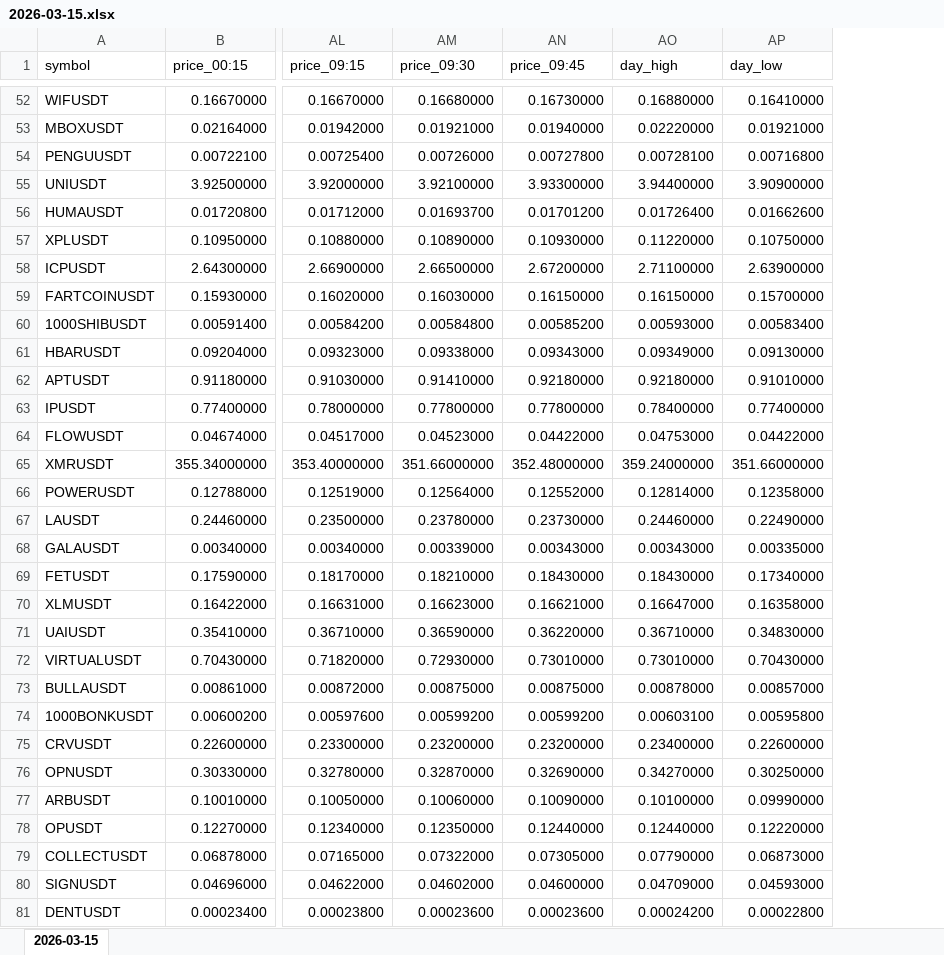
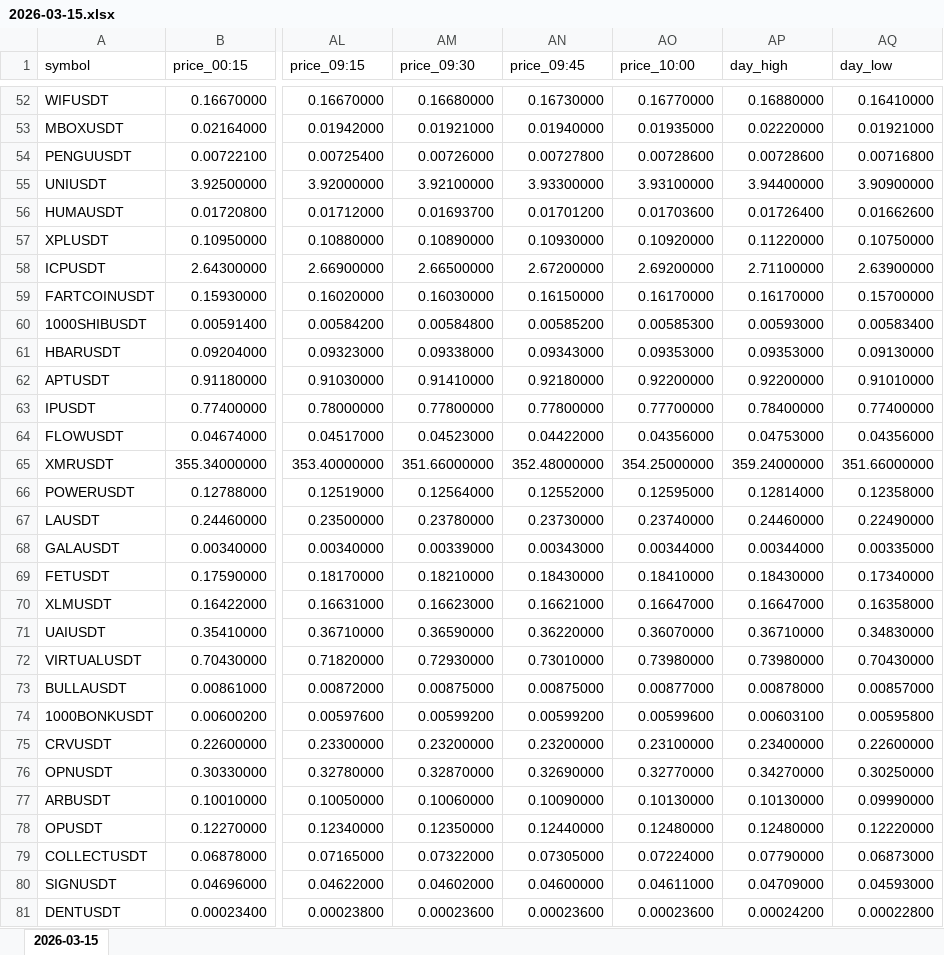
Before and after one commit to smallocean43658/data, an Excel workbook: records/weeks/2026-03-09_2026-03-15/2026-03-15.xlsx, sheet 2026-03-15, drawn as a sheet; only a part is shown, gaps mark what is left out; values as stored, in another font and other column widths than the file's, no borders; addresses are those after the commit; the diff covers the shown part only; the diff names each change by its address in the sheet, - before the commit and + after, or states it on an @@ line.

Commit message:
chore:data update Binance USDT perpetual data files

```diff
--- a/records/weeks/2026-03-09_2026-03-15/2026-03-15.xlsx (sheet 2026-03-15)
+++ b/records/weeks/2026-03-09_2026-03-15/2026-03-15.xlsx (sheet 2026-03-15)
+column AO (price_10:00), rows 52-81: 0.16770000 | 0.01935000 | 0.00728600 | 3.93100000 | 0.01703600 | 0.10920000 | 2.69200000 | 0.16170000 | 0.00585300 | 0.09353000 | 0.92200000 | 0.77700000 | 0.04356000 | 354.25000000 | 0.12595000 | 0.23740000 | 0.00344000 | 0.18410000 | 0.16647000 | 0.36070000 | 0.73980000 | 0.00877000 | 0.00599600 | 0.23100000 | 0.32770000 | 0.10130000 | 0.12480000 | 0.07224000 | 0.04611000 | 0.00023600
-AP54 (day_high): 0.00728100
+AP54 (day_high): 0.00728600
-AP59 (day_high): 0.16150000
+AP59 (day_high): 0.16170000
-AP61 (day_high): 0.09349000
+AP61 (day_high): 0.09353000
-AP62 (day_high): 0.92180000
+AP62 (day_high): 0.92200000
-AQ64 (day_low): 0.04422000
+AQ64 (day_low): 0.04356000
-AP68 (day_high): 0.00343000
+AP68 (day_high): 0.00344000
-AP72 (day_high): 0.73010000
+AP72 (day_high): 0.73980000
-AP77 (day_high): 0.10100000
+AP77 (day_high): 0.10130000
-AP78 (day_high): 0.12440000
+AP78 (day_high): 0.12480000
```
Also changed, not shown: 70 edited cells elsewhere in this sheet, 2 other files.
